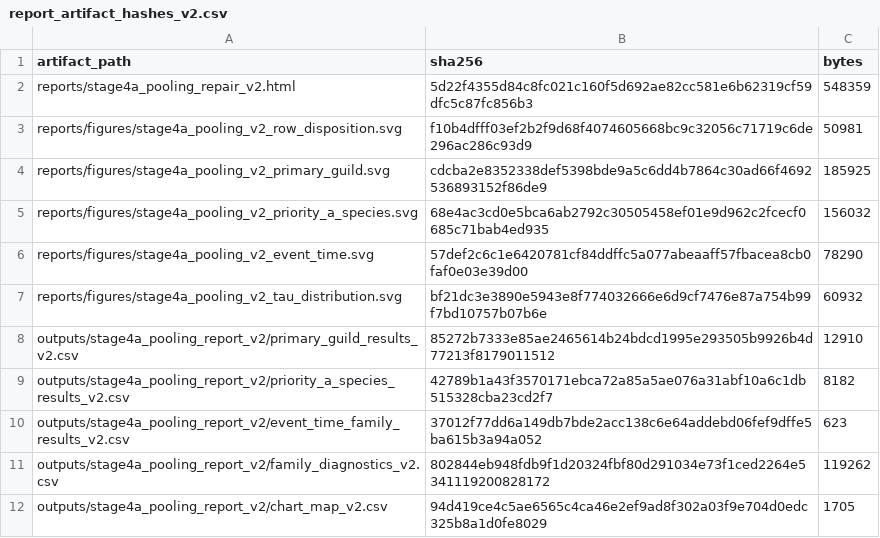
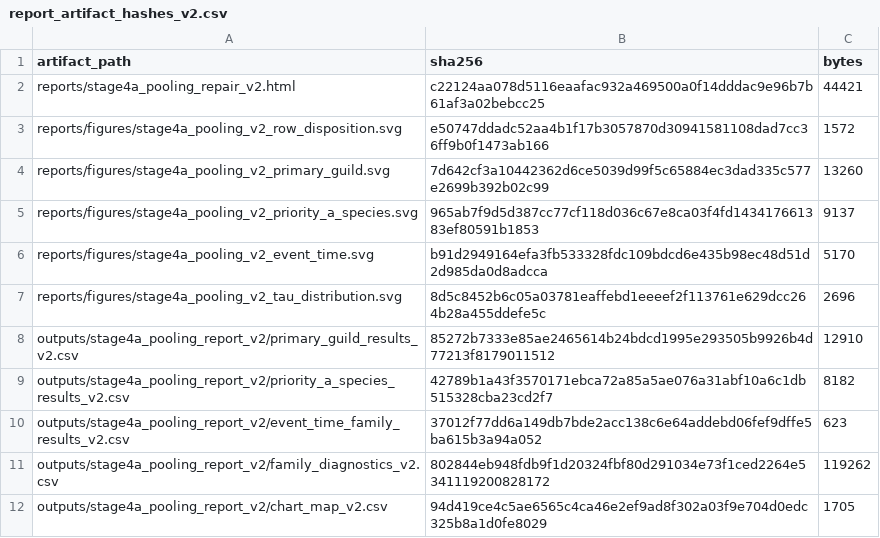
Before and after one commit to JTDingwall/herring-x-ebird-version-2, a CSV file: outputs/stage4a_pooling_report_v2/report_artifact_hashes_v2.csv, drawn as a sheet.

Commit message:
Regenerate portable Stage 4A repair artifacts

```diff
--- a/outputs/stage4a_pooling_report_v2/report_artifact_hashes_v2.csv
+++ b/outputs/stage4a_pooling_report_v2/report_artifact_hashes_v2.csv
@@ -1,8 +1,8 @@
 "artifact_path","sha256","bytes"
-"reports/stage4a_pooling_repair_v2.html","5d22f4355d84c8fc021c160f5d692ae82cc581e6b62319cf59dfc5c87fc856b3",548359
-"reports/figures/stage4a_pooling_v2_row_disposition.svg","f10b4dfff03ef2b2f9d68f4074605668bc9c32056c71719c6de296ac286c93d9",50981
-"reports/figures/stage4a_pooling_v2_primary_guild.svg","cdcba2e8352338def5398bde9a5c6dd4b7864c30ad66f4692536893152f86de9",185925
-"reports/figures/stage4a_pooling_v2_priority_a_species.svg","68e4ac3cd0e5bca6ab2792c30505458ef01e9d962c2fcecf0685c71bab4ed935",156032
-"reports/figures/stage4a_pooling_v2_event_time.svg","57def2c6c1e6420781cf84ddffc5a077abeaaff57fbacea8cb0faf0e03e39d00",78290
-"reports/figures/stage4a_pooling_v2_tau_distribution.svg","bf21dc3e3890e5943e8f774032666e6d9cf7476e87a754b99f7bd10757b07b6e",60932
+"reports/stage4a_pooling_repair_v2.html","c22124aa078d5116eaafac932a469500a0f14dddac9e96b7b61af3a02bebcc25",44421
+"reports/figures/stage4a_pooling_v2_row_disposition.svg","e50747ddadc52aa4b1f17b3057870d30941581108dad7cc36ff9b0f1473ab166",1572
+"reports/figures/stage4a_pooling_v2_primary_guild.svg","7d642cf3a10442362d6ce5039d99f5c65884ec3dad335c577e2699b392b02c99",13260
+"reports/figures/stage4a_pooling_v2_priority_a_species.svg","965ab7f9d5d387cc77cf118d036c67e8ca03f4fd143417661383ef80591b1853",9137
+"reports/figures/stage4a_pooling_v2_event_time.svg","b91d2949164efa3fb533328fdc109bdcd6e435b98ec48d51d2d985da0d8adcca",5170
+"reports/figures/stage4a_pooling_v2_tau_distribution.svg","8d5c8452b6c05a03781eaffebd1eeeef2f113761e629dcc264b28a455ddefe5c",2696
 "outputs/stage4a_pooling_report_v2/primary_guild_results_v2.csv","85272b7333e85ae2465614b24bdcd1995e293505b9926b4d77213f8179011512",12910
```
Also changed, not shown: outputs/stage4a_pooling_repair_v2/output_hash_manifest_v2.csv, 8 other files.
